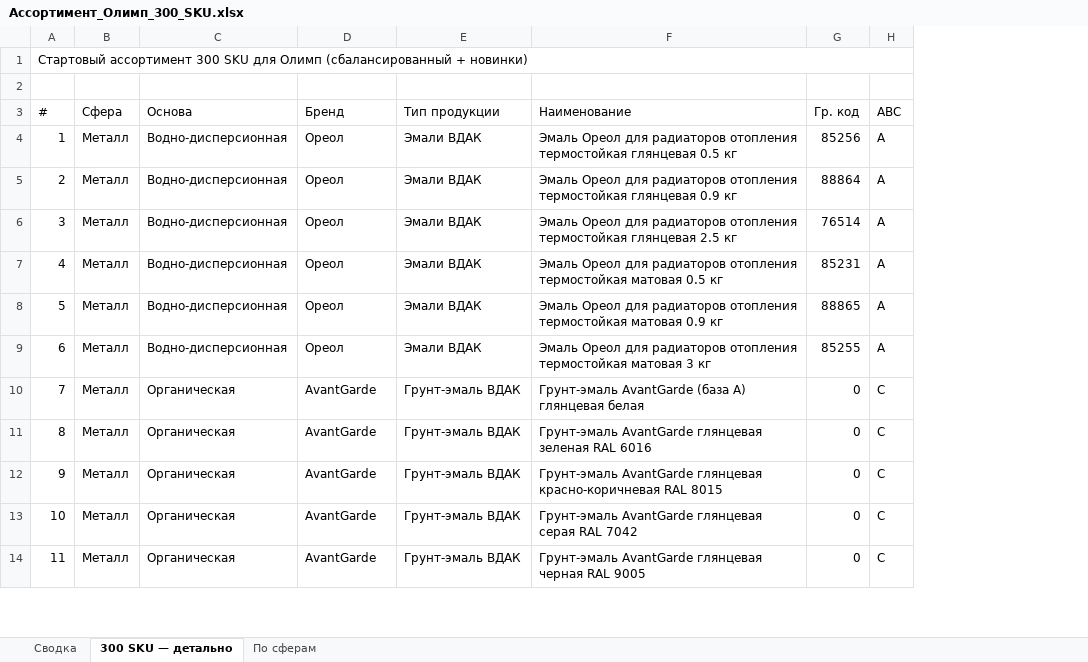
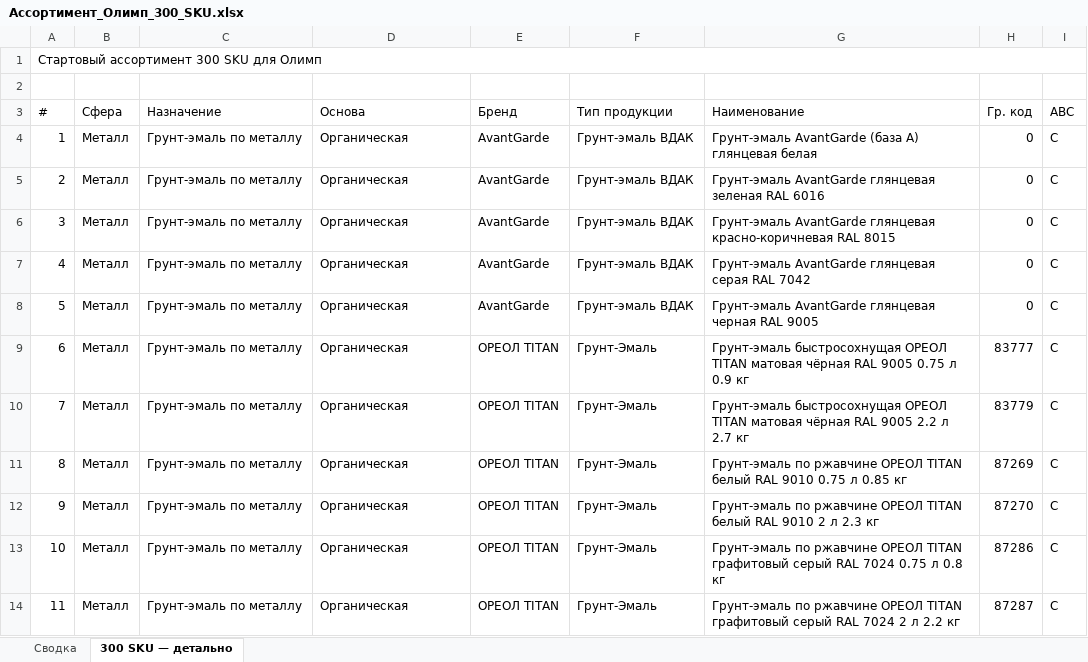
Before and after one commit to Iverson76newcomer/radar-empils, an Excel workbook: download/Ассортимент_Олимп_300_SKU.xlsx, sheet 300 SKU — детально, drawn as a sheet; only a part is shown; values as stored, in another font and other column widths than the file's, no cell formats; addresses are those after the commit; the diff covers the shown part only; the diff names each change by its address in the sheet, - before the commit and + after, or states it on an @@ line.

Commit message:
967284cd-3f17-491e-b0c8-9dd9b5a77083

```diff
--- a/download/Ассортимент_Олимп_300_SKU.xlsx (sheet 300 SKU — детально)
+++ b/download/Ассортимент_Олимп_300_SKU.xlsx (sheet 300 SKU — детально)
-sheet tab: По сферам
+column C (Назначение), rows 4-14: all Грунт-эмаль по металлу
-A1 (#): …для Олимп (сбалансированный + новинки)
+A1 (#): …для Олимп
-D4:D9 (Основа): Водно-дисперсионная
+D4:D9 (Основа): Органическая
-E4:E8 (Бренд): Ореол
+E4:E8 (Бренд): AvantGarde
-F4:F8 (Тип продукции): Эмали ВДАК
+F4:F8 (Тип продукции): Грунт-эмаль ВДАК
-G4 (Наименование): Эмаль Ореол для радиаторов отопления термостойкая глянцевая 0.5 кг
+G4 (Наименование): Грунт-эмаль AvantGarde (база А) глянцевая белая
-H4 (Гр. код): 85256
+H4 (Гр. код): 0
-I4:I9 (ABC): А
+I4:I9 (ABC): С
-G5 (Наименование): Эмаль Ореол для радиаторов отопления термостойкая глянцевая 0.9 кг
+G5 (Наименование): Грунт-эмаль AvantGarde глянцевая зеленая RAL 6016
-H5 (Гр. код): 88864
+H5 (Гр. код): 0
-G6 (Наименование): Эмаль Ореол для радиаторов отопления термостойкая глянцевая 2.5 кг
+G6 (Наименование): Грунт-эмаль AvantGarde глянцевая красно-коричневая RAL 8015
-H6 (Гр. код): 76514
+H6 (Гр. код): 0
-G7 (Наименование): Эмаль Ореол для радиаторов отопления термостойкая матовая 0.5 кг
+G7 (Наименование): Грунт-эмаль AvantGarde глянцевая серая RAL 7042
-H7 (Гр. код): 85231
+H7 (Гр. код): 0
-G8 (Наименование): Эмаль Ореол для радиаторов отопления термостойкая матовая 0.9 кг
+G8 (Наименование): Грунт-эмаль AvantGarde глянцевая черная RAL 9005
-H8 (Гр. код): 88865
+H8 (Гр. код): 0
-E9 (Бренд): Ореол
+E9 (Бренд): ОРЕОЛ TITAN
-F9 (Тип продукции): Эмали ВДАК
+F9 (Тип продукции): Грунт-Эмаль
-G9 (Наименование): Эмаль Ореол для радиаторов отопления термостойкая матовая 3 кг
+G9 (Наименование): Грунт-эмаль быстросохнущая ОРЕОЛ TITAN матовая чёрная RAL 9005 0.75 л 0.9 кг
-H9 (Гр. код): 85255
+H9 (Гр. код): 83777
-E10:E14 (Бренд): AvantGarde
+E10:E14 (Бренд): ОРЕОЛ TITAN
-F10:F14 (Тип продукции): Грунт-эмаль ВДАК
+F10:F14 (Тип продукции): Грунт-Эмаль
-G10 (Наименование): Грунт-эмаль AvantGarde (база А) глянцевая белая
+G10 (Наименование): Грунт-эмаль быстросохнущая ОРЕОЛ TITAN матовая чёрная RAL 9005 2.2 л 2.7 кг
-H10 (Гр. код): 0
+H10 (Гр. код): 83779
-G11 (Наименование): Грунт-эмаль AvantGarde глянцевая зеленая RAL 6016
+G11 (Наименование): Грунт-эмаль по ржавчине ОРЕОЛ TITAN белый RAL 9010 0.75 л 0.85 кг
-H11 (Гр. код): 0
+H11 (Гр. код): 87269
-G12 (Наименование): Грунт-эмаль AvantGarde глянцевая красно-коричневая RAL 8015
+G12 (Наименование): Грунт-эмаль по ржавчине ОРЕОЛ TITAN белый RAL 9010 2 л 2.3 кг
-H12 (Гр. код): 0
+H12 (Гр. код): 87270
-G13 (Наименование): Грунт-эмаль AvantGarde глянцевая серая RAL 7042
+G13 (Наименование): Грунт-эмаль по ржавчине ОРЕОЛ TITAN графитовый серый RAL 7024 0.75 л 0.8 кг
-H13 (Гр. код): 0
+H13 (Гр. код): 87286
-G14 (Наименование): Грунт-эмаль AvantGarde глянцевая черная RAL 9005
+G14 (Наименование): Грунт-эмаль по ржавчине ОРЕОЛ TITAN графитовый серый RAL 7024 2 л 2.2 кг
-H14 (Гр. код): 0
+H14 (Гр. код): 87287
```
Also changed, not shown: 1179 edited cells elsewhere in this sheet, sheet Сводка, cell formats.
